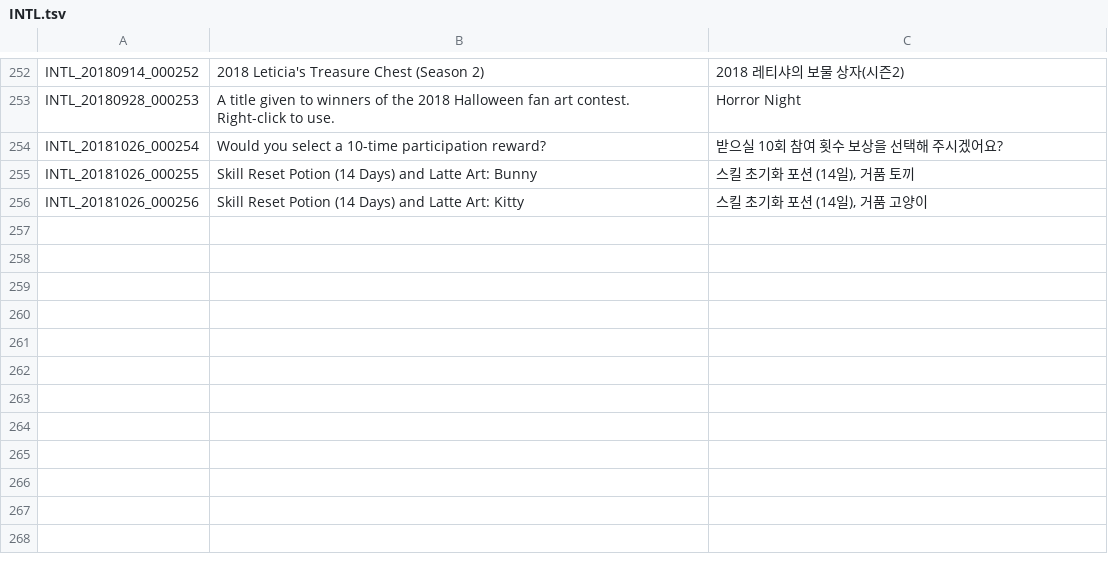
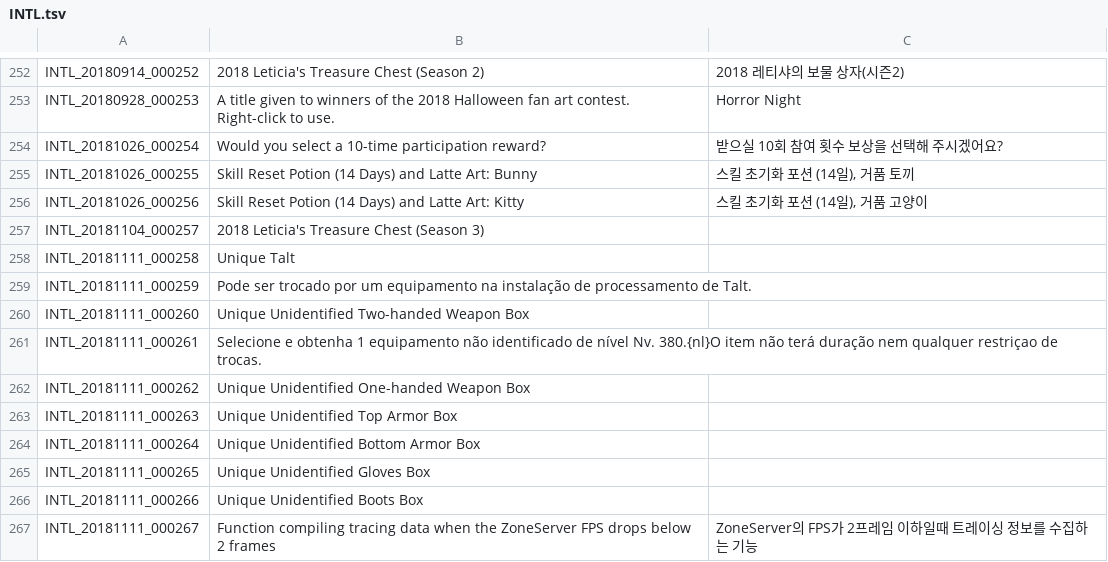
Before and after one commit to Treeofsavior/PortugueseTranslation, a TSV file: INTL.tsv, drawn as a sheet; only a part is shown, gaps mark what is left out; the diff names each change by its address in the sheet, - before the commit and + after, or states it on an @@ line.

Commit message:
Translation v9.6

```diff
--- a/INTL.tsv
+++ b/INTL.tsv
+row 257: INTL_20181104_000257 | 2018 Leticia's Treasure Chest (Season 3)
+row 258: INTL_20181111_000258 | Unique Talt
+row 259: INTL_20181111_000259 | Pode ser trocado por um equipamento na instalação de processamento de Talt.
+row 260: INTL_20181111_000260 | Unique Unidentified Two-handed Weapon Box
+row 261: INTL_20181111_000261 | Selecione e obtenha 1 equipamento não identificado de nível Nv. 380.{nl}O item não terá duração nem qualquer restriçao de trocas.
+row 262: INTL_20181111_000262 | Unique Unidentified One-handed Weapon Box
+row 263: INTL_20181111_000263 | Unique Unidentified Top Armor Box
+row 264: INTL_20181111_000264 | Unique Unidentified Bottom Armor Box
+row 265: INTL_20181111_000265 | Unique Unidentified Gloves Box
+row 266: INTL_20181111_000266 | Unique Unidentified Boots Box
+row 267: INTL_20181111_000267 | Function compiling tracing data when the ZoneServer FPS drops below 2 frames | ZoneServer의 FPS가 2프레임 이하일때 트레이싱 정보를 수집하는 기능
```
Also changed, not shown: 1 other file.
